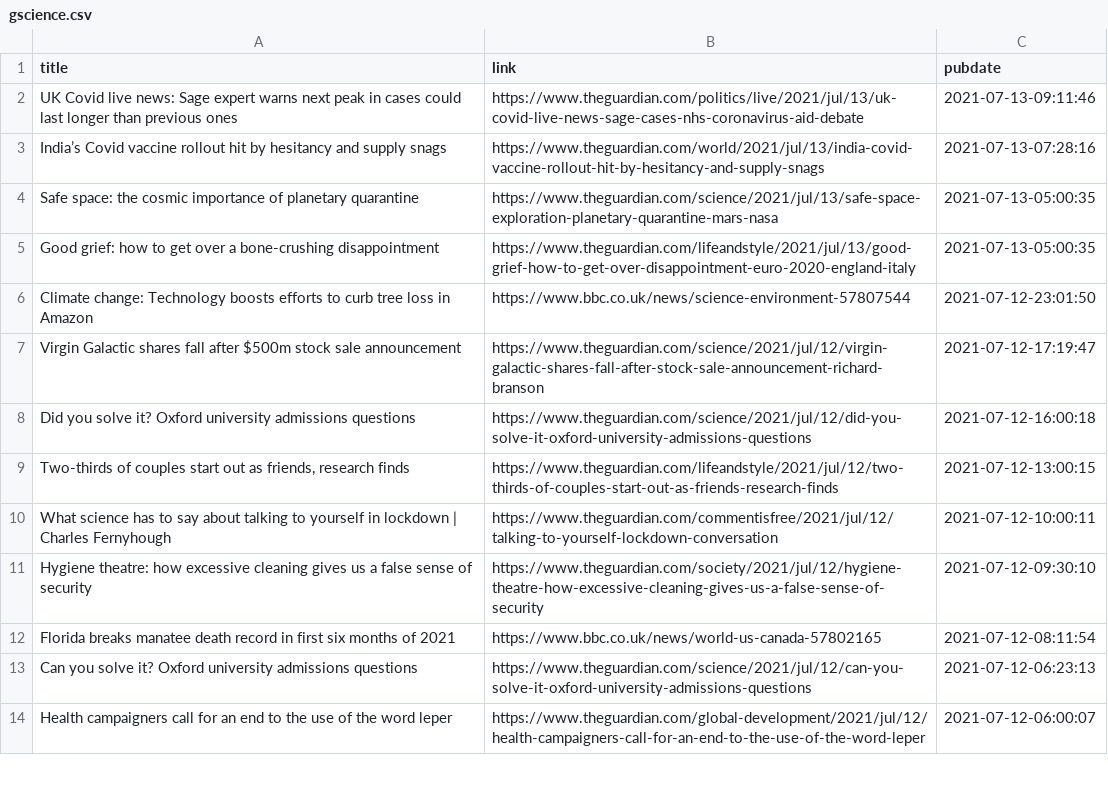
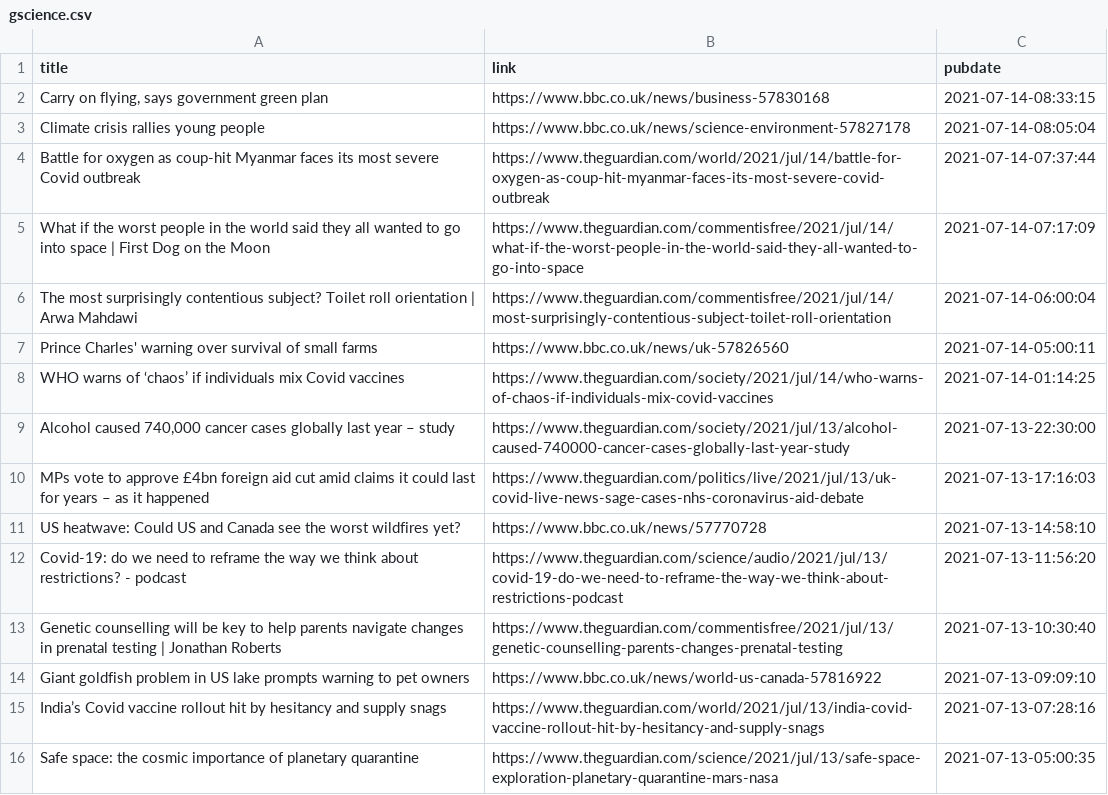
Before and after one commit to jrdmb/ghatest, a CSV file: gscience.csv, drawn as a sheet; only a part is shown; the shorter side is filled out with more unchanged rows.

```diff
--- a/gscience.csv
+++ b/gscience.csv
@@ -1,3 +1,15 @@
 title,link,pubdate
-UK Covid live news: Sage expert warns next peak in cases could last longer than previous ones,https://www.theguardian.com/politics/live/2021/jul/13/uk-covid-live-news-sage-cases-nhs-coronavirus-aid-debate,2021-07-13-09:11:46
+"Carry on flying, says government green plan",https://www.bbc.co.uk/news/business-57830168,2021-07-14-08:33:15
+Climate crisis rallies young people,https://www.bbc.co.uk/news/science-environment-57827178,2021-07-14-08:05:04
+Battle for oxygen as coup-hit Myanmar faces its most severe Covid outbreak,https://www.theguardian.com/world/2021/jul/14/battle-for-oxygen-as-coup-hit-myanmar-faces-its-most-severe-covid-outbreak,2021-07-14-07:37:44
+What if the worst people in the world said they all wanted to go into space | First Dog on the Moon,https://www.theguardian.com/commentisfree/2021/jul/14/what-if-the-worst-people-in-the-world-said-they-all-wanted-to-go-into-space,2021-07-14-07:17:09
+The most surprisingly contentious subject? Toilet roll orientation | Arwa Mahdawi,https://www.theguardian.com/commentisfree/2021/jul/14/most-surprisingly-contentious-subject-toilet-roll-orientation,2021-07-14-06:00:04
+Prince Charles' warning over survival of small farms,https://www.bbc.co.uk/news/uk-57826560,2021-07-14-05:00:11
+WHO warns of ‘chaos’ if individuals mix Covid vaccines,https://www.theguardian.com/society/2021/jul/14/who-warns-of-chaos-if-individuals-mix-covid-vaccines,2021-07-14-01:14:25
+"Alcohol caused 740,000 cancer cases globally last year – study",https://www.theguardian.com/society/2021/jul/13/alcohol-caused-740000-cancer-cases-globally-last-year-study,2021-07-13-22:30:00
+MPs vote to approve £4bn foreign aid cut amid claims it could last for years – as it happened,https://www.theguardian.com/politics/live/2021/jul/13/uk-covid-live-news-sage-cases-nhs-coronavirus-aid-debate,2021-07-13-17:16:03
+US heatwave: Could US and Canada see the worst wildfires yet?,https://www.bbc.co.uk/news/57770728,2021-07-13-14:58:10
+Covid-19: do we need to reframe the way we think about restrictions? - podcast,https://www.theguardian.com/science/audio/2021/jul/13/covid-19-do-we-need-to-reframe-the-way-we-think-about-restrictions-podcast,2021-07-13-11:56:20
+Genetic counselling will be key to help parents navigate changes in prenatal testing | Jonathan Roberts,https://www.theguardian.com/commentisfree/2021/jul/13/genetic-counselling-parents-changes-prenatal-testing,2021-07-13-10:30:40
+Giant goldfish problem in US lake prompts warning to pet owners,https://www.bbc.co.uk/news/world-us-canada-57816922,2021-07-13-09:09:10
 India’s Covid vaccine rollout hit by hesitancy and supply snags,https://www.theguardian.com/world/2021/jul/13/india-covid-vaccine-rollout-hit-by-hesitancy-and-supply-snags,2021-07-13-07:28:16
```
Also changed, not shown: 1 other file.
